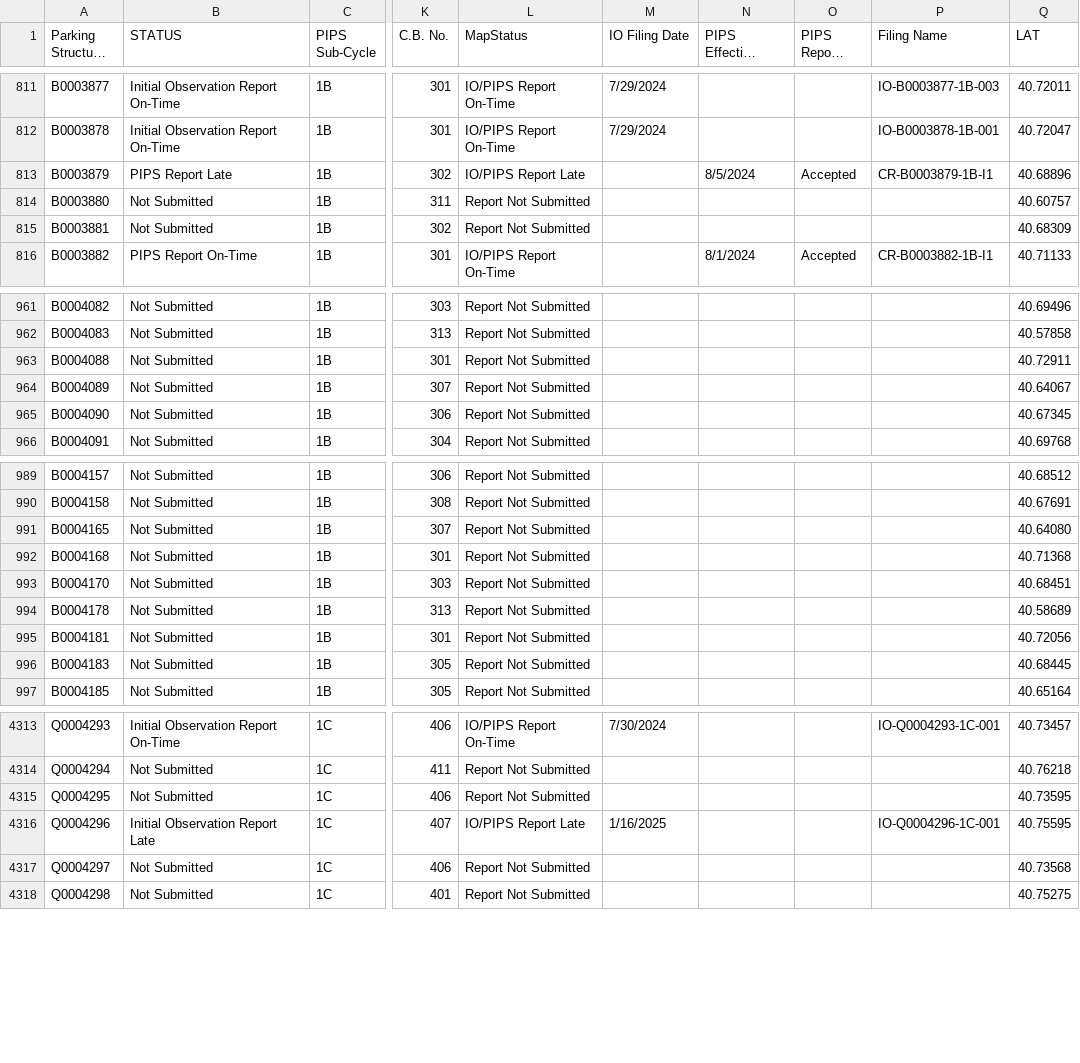
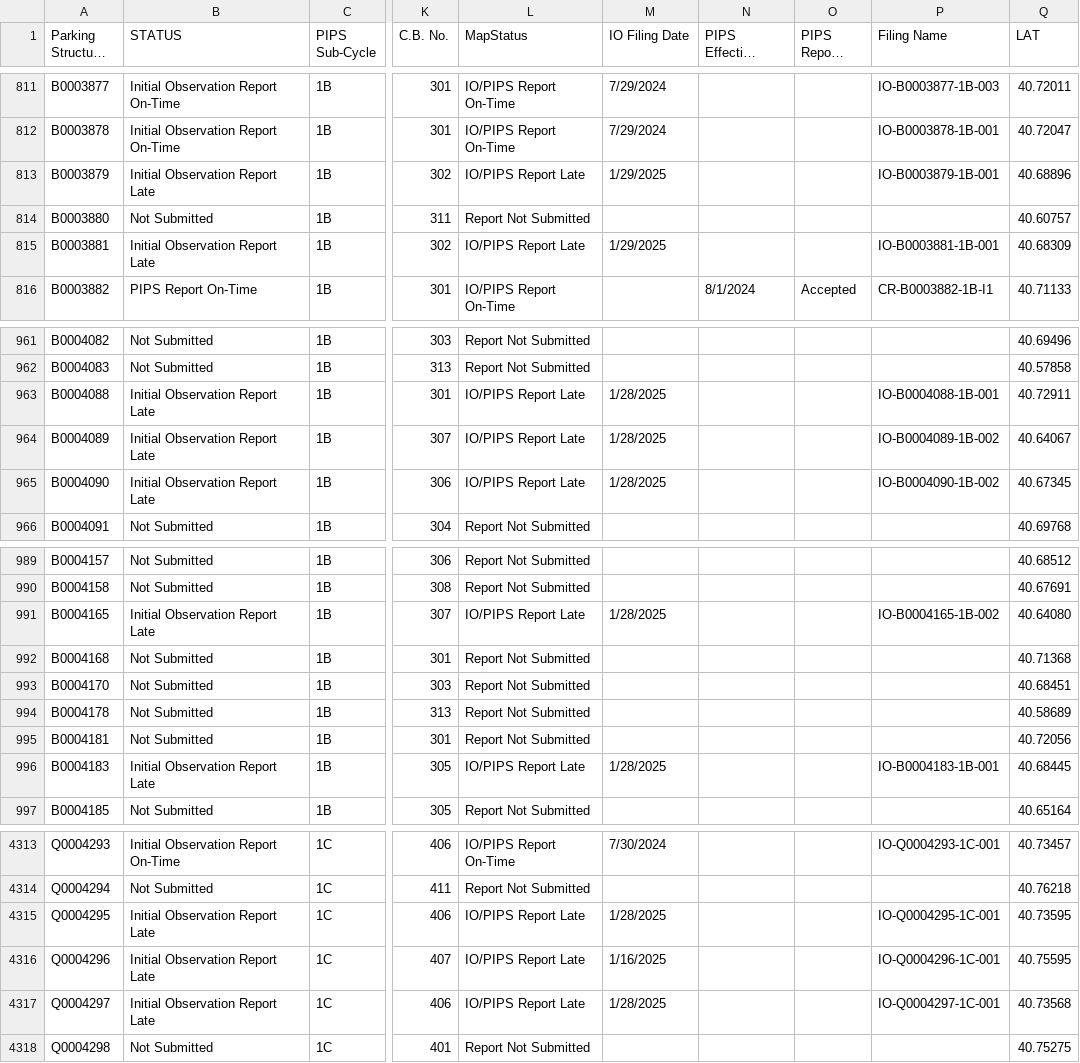
Before and after one commit to NYCDOB/ParkingStructures_InitialObservationReports, a CSV file: data/IO_Status.csv, drawn as a sheet; only a part is shown, gaps mark what is left out; long unchanged cells end in …; the diff covers the shown part only; the diff names each change by its address in the sheet, - before the commit and + after, or states it on an @@ line.

Commit message:
update from script Thu 01/30/2025  6:51:38.85, 5914 rows

```diff
--- a/data/IO_Status.csv
+++ b/data/IO_Status.csv
-B813 (STATUS): PIPS Report Late
+B813 (STATUS): Initial Observation Report Late
-M813 (IO Filing Date): (empty)
+M813 (IO Filing Date): 1/29/2025
-N813 (PIPS Effective Filing Date): 8/5/2024
+N813 (PIPS Effective Filing Date): (empty)
-O813 (PIPS Report Status): Accepted
+O813 (PIPS Report Status): (empty)
-P813 (Filing Name): CR-B0003879-1B-I1
+P813 (Filing Name): IO-B0003879-1B-001
-B815 (STATUS): Not Submitted
+B815 (STATUS): Initial Observation Report Late
-L815 (MapStatus): Report Not Submitted
+L815 (MapStatus): IO/PIPS Report Late
-M815 (IO Filing Date): (empty)
+M815 (IO Filing Date): 1/29/2025
-P815 (Filing Name): (empty)
+P815 (Filing Name): IO-B0003881-1B-001
-B963:B965 (STATUS): Not Submitted
+B963:B965 (STATUS): Initial Observation Report Late
-L963:L965 (MapStatus): Report Not Submitted
+L963:L965 (MapStatus): IO/PIPS Report Late
-M963:M965 (IO Filing Date): (empty)
+M963:M965 (IO Filing Date): 1/28/2025
-P963 (Filing Name): (empty)
+P963 (Filing Name): IO-B0004088-1B-001
-P964 (Filing Name): (empty)
+P964 (Filing Name): IO-B0004089-1B-002
-P965 (Filing Name): (empty)
+P965 (Filing Name): IO-B0004090-1B-002
-B991 (STATUS): Not Submitted
+B991 (STATUS): Initial Observation Report Late
-L991 (MapStatus): Report Not Submitted
+L991 (MapStatus): IO/PIPS Report Late
-M991 (IO Filing Date): (empty)
+M991 (IO Filing Date): 1/28/2025
-P991 (Filing Name): (empty)
+P991 (Filing Name): IO-B0004165-1B-002
-B996 (STATUS): Not Submitted
+B996 (STATUS): Initial Observation Report Late
-L996 (MapStatus): Report Not Submitted
+L996 (MapStatus): IO/PIPS Report Late
-M996 (IO Filing Date): (empty)
+M996 (IO Filing Date): 1/28/2025
-P996 (Filing Name): (empty)
+P996 (Filing Name): IO-B0004183-1B-001
-B4315 (STATUS): Not Submitted
+B4315 (STATUS): Initial Observation Report Late
-L4315 (MapStatus): Report Not Submitted
+L4315 (MapStatus): IO/PIPS Report Late
-M4315 (IO Filing Date): (empty)
+M4315 (IO Filing Date): 1/28/2025
-P4315 (Filing Name): (empty)
+P4315 (Filing Name): IO-Q0004295-1C-001
-B4317 (STATUS): Not Submitted
+B4317 (STATUS): Initial Observation Report Late
-L4317 (MapStatus): Report Not Submitted
+L4317 (MapStatus): IO/PIPS Report Late
-M4317 (IO Filing Date): (empty)
+M4317 (IO Filing Date): 1/28/2025
-P4317 (Filing Name): (empty)
+P4317 (Filing Name): IO-Q0004297-1C-001
```
Also changed, not shown: 48 edited cells elsewhere in this file.
